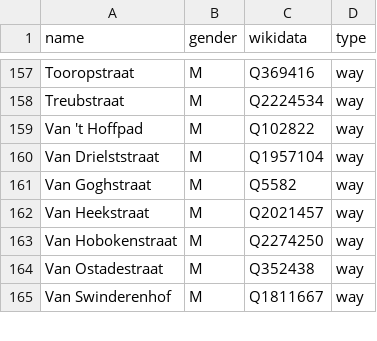
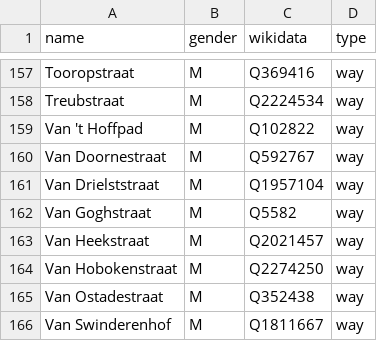
Before and after one commit to RobinLinde/equalstreetnames-assen, a CSV file: data/gender.csv, drawn as a sheet; only a part is shown, gaps mark what is left out; the diff names each change by its address in the sheet, - before the commit and + after, or states it on an @@ line.

```diff
--- a/data/gender.csv
+++ b/data/gender.csv
+row 160: Van Doornestraat | M | Q592767 | way
```
Also changed, not shown: 2 other files.
